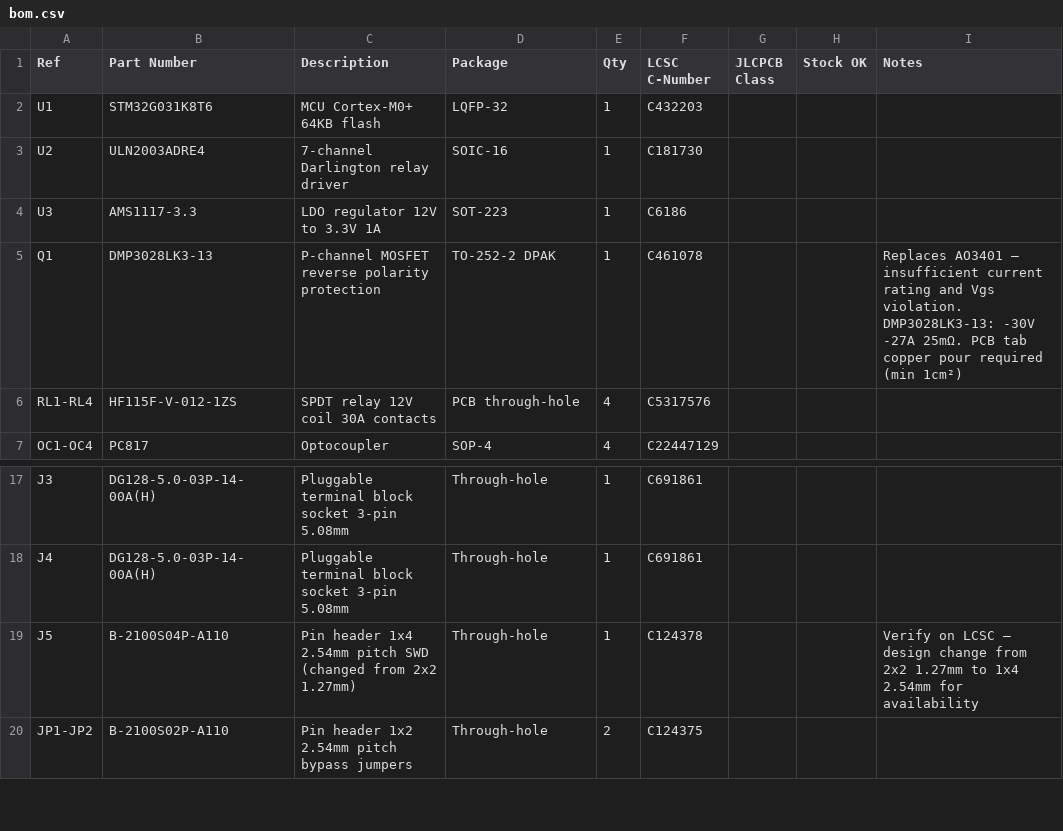
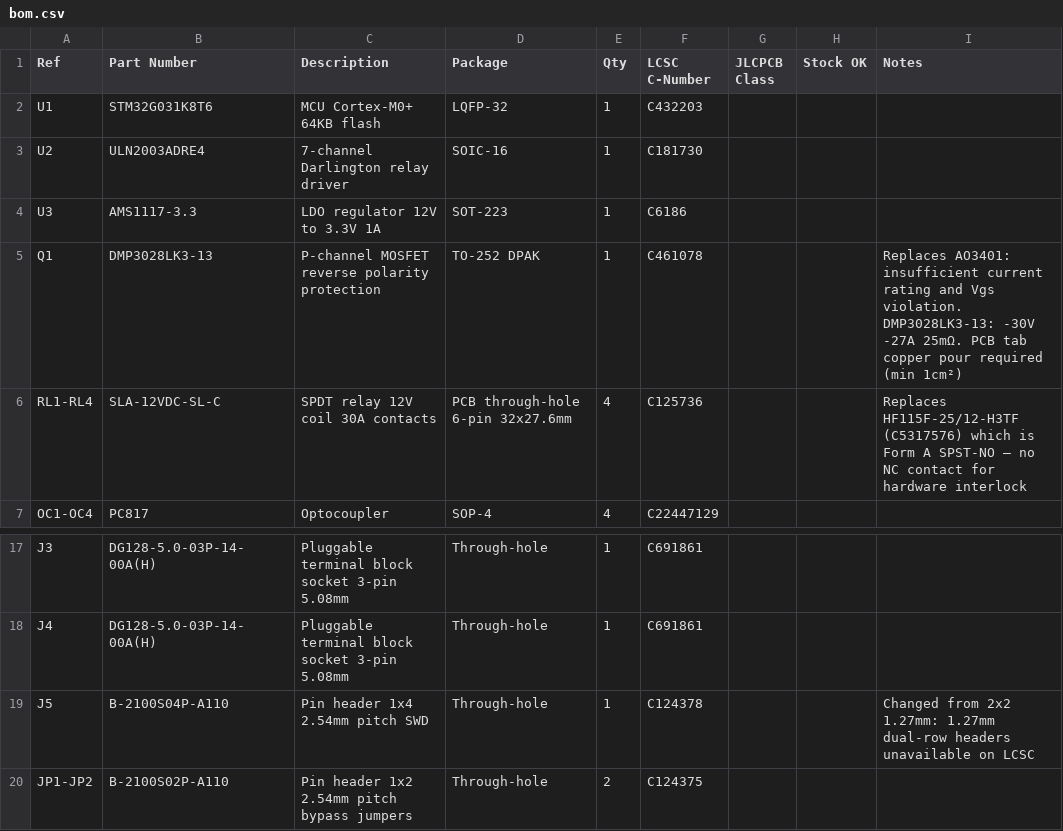
Before and after one commit to gonzafernan/pool-cover-control, a CSV file: hardware/manufacturing/bom.csv, drawn as a sheet; only a part is shown, gaps mark what is left out.

Commit message:
fix(hardware): replace relay with SLA-12VDC-SL-C and correct BOM entries

```diff
--- a/hardware/manufacturing/bom.csv
+++ b/hardware/manufacturing/bom.csv
@@ -4,4 +4,4 @@ U2,ULN2003ADRE4,7-channel Darlington relay driver,SOIC-16,1,C181730,,,
 U3,AMS1117-3.3,LDO regulator 12V to 3.3V 1A,SOT-223,1,C6186,,,
-Q1,DMP3028LK3-13,P-channel MOSFET reverse polarity protection,TO-252-2 DPAK,1,C461078,,,Replaces AO3401 — insufficient current rating and Vgs violation. DMP3028LK3-13: -30V -27A 25mΩ. PCB tab copper pour required (min 1cm²)
-RL1-RL4,HF115F-V-012-1ZS,SPDT relay 12V coil 30A contacts,PCB through-hole,4,C5317576,,,
+Q1,DMP3028LK3-13,P-channel MOSFET reverse polarity protection,TO-252 DPAK,1,C461078,,,Replaces AO3401: insufficient current rating and Vgs violation. DMP3028LK3-13: -30V -27A 25mΩ. PCB tab copper pour required (min 1cm²)
+RL1-RL4,SLA-12VDC-SL-C,SPDT relay 12V coil 30A contacts,PCB through-hole 6-pin 32x27.6mm,4,C125736,,,Replaces HF115F-25/12-H3TF (C5317576) which is Form A SPST-NO — no NC contact for hardware interlock
 OC1-OC4,PC817,Optocoupler,SOP-4,4,C22447129,,,
@@ -18,3 +18,3 @@ J3,DG128-5.0-03P-14-00A(H),Pluggable terminal block socket 3-pin 5.08mm,Through-
 J4,DG128-5.0-03P-14-00A(H),Pluggable terminal block socket 3-pin 5.08mm,Through-hole,1,C691861,,,
-J5,B-2100S04P-A110,Pin header 1x4 2.54mm pitch SWD (changed from 2x2 1.27mm),Through-hole,1,C124378,,,Verify on LCSC — design change from 2x2 1.27mm to 1x4 2.54mm for availability
+J5,B-2100S04P-A110,Pin header 1x4 2.54mm pitch SWD,Through-hole,1,C124378,,,Changed from 2x2 1.27mm: 1.27mm dual-row headers unavailable on LCSC
 JP1-JP2,B-2100S02P-A110,Pin header 1x2 2.54mm pitch bypass jumpers,Through-hole,2,C124375,,,
```
Also changed, not shown: 1 other file.
